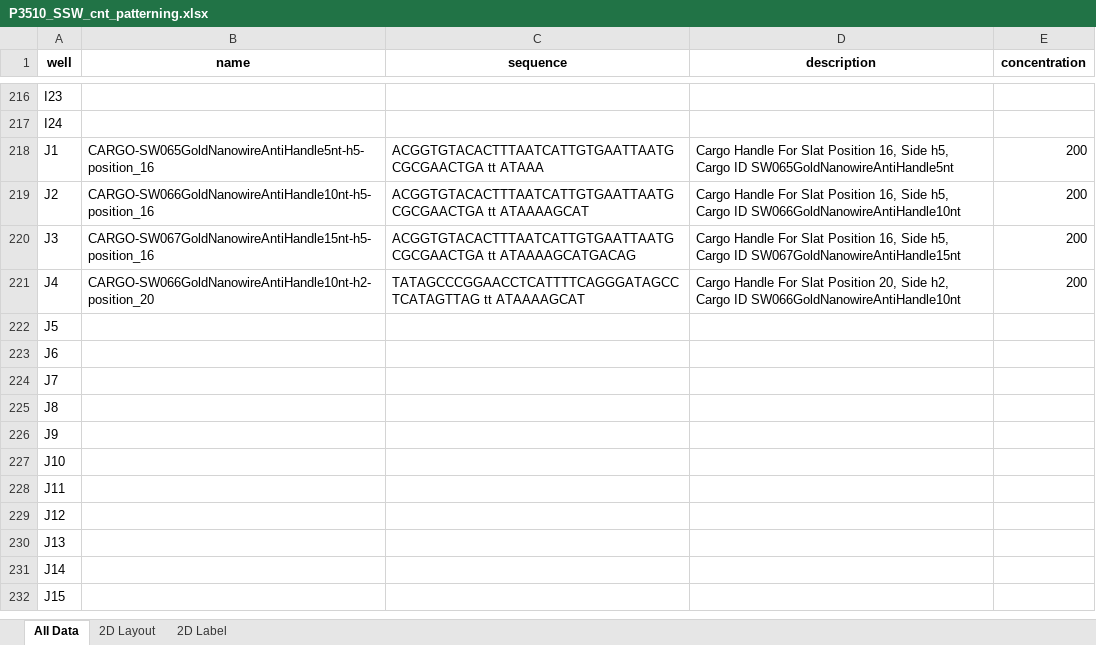
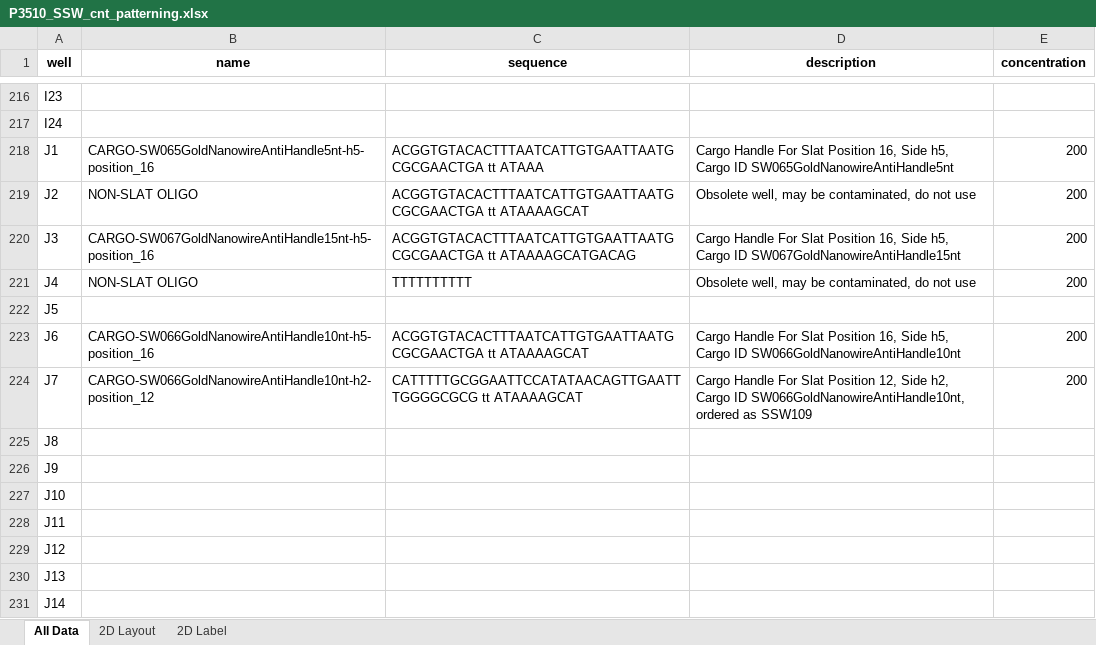
Before and after one commit to mattaq31/Hash-CAD, an Excel workbook: plates/cargo_plates/P3510_SSW_cnt_patterning.xlsx, sheet All Data, drawn as a sheet; only a part is shown, gaps mark what is left out; the shorter side is filled out with more unchanged rows; values as stored, in another font and other column widths than the file's, no borders; the diff names each change by its address in the sheet, - before the commit and + after, or states it on an @@ line.

```diff
--- a/plates/cargo_plates/P3510_SSW_cnt_patterning.xlsx (sheet All Data)
+++ b/plates/cargo_plates/P3510_SSW_cnt_patterning.xlsx (sheet All Data)
-B219 (name): CARGO-SW066GoldNanowireAntiHandle10nt-h5-position_16
+B219 (name): NON-SLAT OLIGO
-D219 (description): Cargo Handle For Slat Position 16, Side h5, Cargo ID SW066GoldNanowireAntiHandle10nt
+D219 (description): Obsolete well, may be contaminated, do not use
-B221 (name): CARGO-SW066GoldNanowireAntiHandle10nt-h2-position_20
+B221 (name): NON-SLAT OLIGO
-C221 (sequence): TATAGCCCGGAACCTCATTTTCAGGGATAGCCTCATAGTTAG tt ATAAAAGCAT
+C221 (sequence): TTTTTTTTTT
-D221 (description): Cargo Handle For Slat Position 20, Side h2, Cargo ID SW066GoldNanowireAntiHandle10nt
+D221 (description): Obsolete well, may be contaminated, do not use
-B223 (name): (empty)
+B223 (name): CARGO-SW066GoldNanowireAntiHandle10nt-h5-position_16
-C223 (sequence): (empty)
+C223 (sequence): ACGGTGTACACTTTAATCATTGTGAATTAATGCGCGAACTGA tt ATAAAAGCAT
-D223 (description): (empty)
+D223 (description): Cargo Handle For Slat Position 16, Side h5, Cargo ID SW066GoldNanowireAntiHandle10nt
-E223:E224 (concentration): (empty)
+E223:E224 (concentration): 200
-B224 (name): (empty)
+B224 (name): CARGO-SW066GoldNanowireAntiHandle10nt-h2-position_12
-C224 (sequence): (empty)
+C224 (sequence): CATTTTTGCGGAATTCCATATAACAGTTGAATTTGGGGCGCG tt ATAAAAGCAT
-D224 (description): (empty)
+D224 (description): Cargo Handle For Slat Position 12, Side h2, Cargo ID SW066GoldNanowireAntiHandle10nt, ordered as SSW109
```
Also changed, not shown: sheet 2D Label, sheet 2D Layout, plates/cargo_plates/sw_src004_pulldownhandles.xlsx, 31 other files.
